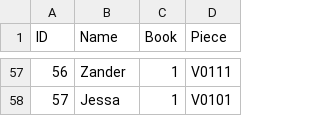
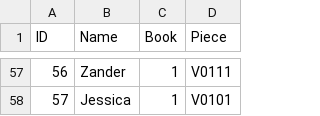
Before and after one commit to nina9642/Scheduling-Algorithm, a CSV file: Students.csv, drawn as a sheet; only a part is shown, gaps mark what is left out; the diff covers the shown part only.

```diff
--- a/Students.csv
+++ b/Students.csv
@@ -57,2 +57,2 @@ ID,Name,Book,Piece
 56,Zander,1,V0111
-57,Jessa,1,V0101
+57,Jessica,1,V0101
```
Also changed, not shown: 41 edited cells elsewhere in this file, A Team.csv, B Team.csv.
